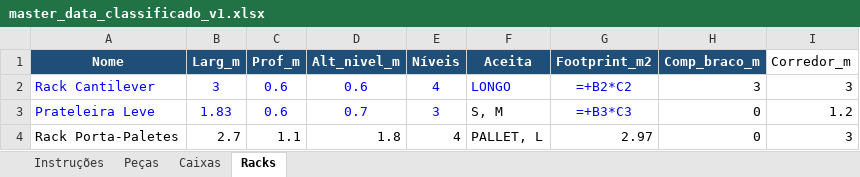
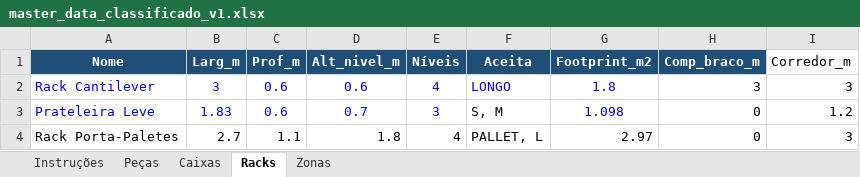
Before and after one commit to rodrigocastrolima/dimensionamento_armazem, an Excel workbook: dados/master_data_classificado_v1.xlsx, sheet Racks, drawn as a sheet; values as stored, in another font and other column widths than the file's, no borders; formulas without a stored value are shown as written; the diff names each change by its address in the sheet, - before the commit and + after, or states it on an @@ line.

```diff
--- a/dados/master_data_classificado_v1.xlsx (sheet Racks)
+++ b/dados/master_data_classificado_v1.xlsx (sheet Racks)
+sheet tab: Zonas
-G2 (Footprint_m2): =+B2*C2
+G2 (Footprint_m2): 1.8
-G3 (Footprint_m2): =+B3*C3
+G3 (Footprint_m2): 1.098
```
Also changed, not shown: sheet Peças, 14 other files.
